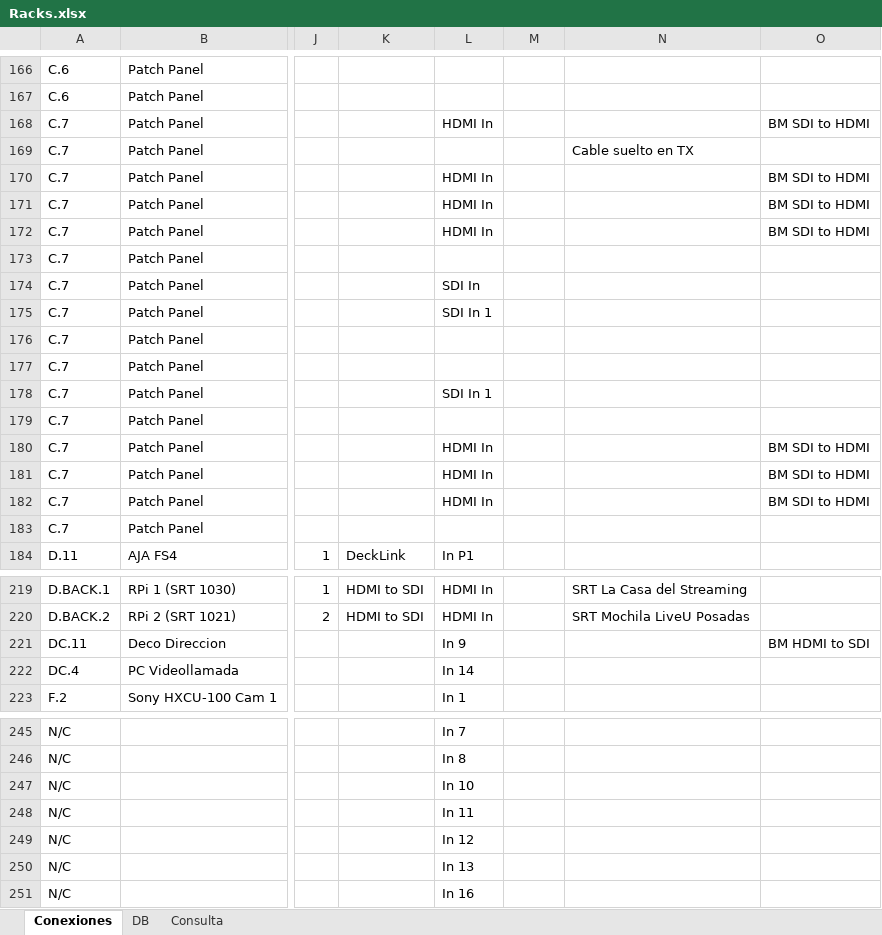
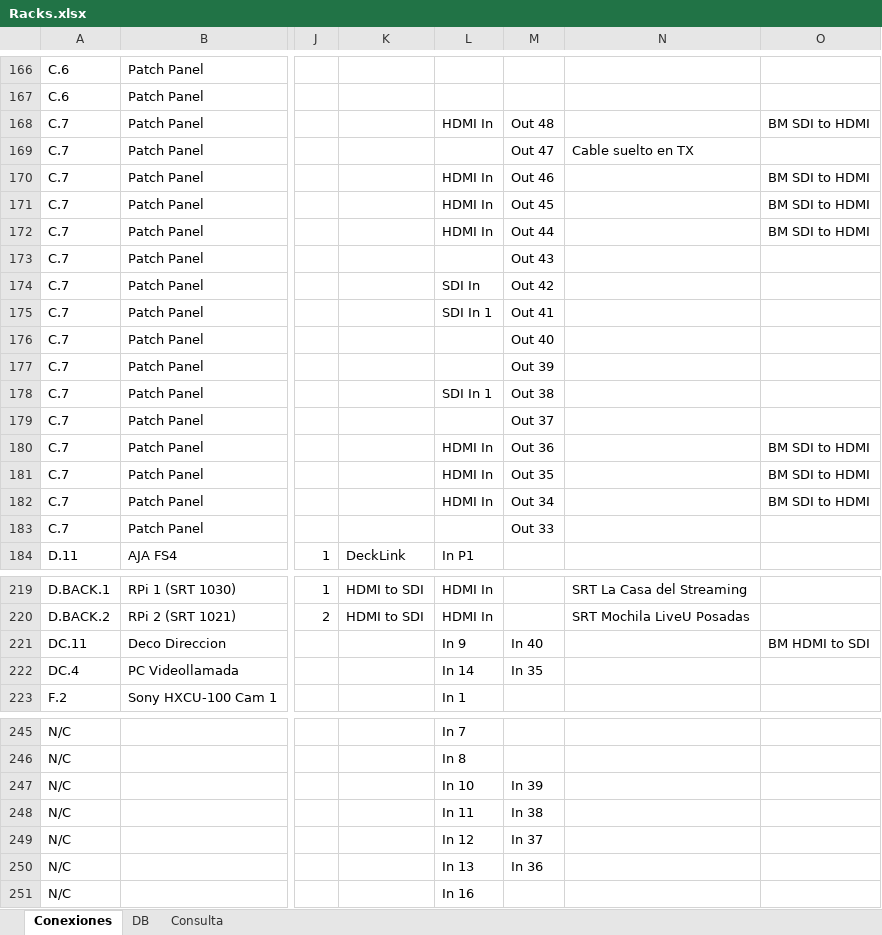
Before and after one commit to mmuccillo55/A7K9X2QF, an Excel workbook: Racks.xlsx, sheet Conexiones, drawn as a sheet; only a part is shown, gaps mark what is left out; values as stored, in another font and other column widths than the file's, no borders; charts and pictures and conditional formats not drawn; the diff covers the shown part only; the diff names each change by its address in the sheet, - before the commit and + after, or states it on an @@ line.

Commit message:
Add files via upload

```diff
--- a/Racks.xlsx (sheet Conexiones)
+++ b/Racks.xlsx (sheet Conexiones)
-M168: (empty)
+M168: Out 48
-M169: (empty)
+M169: Out 47
-M170: (empty)
+M170: Out 46
-M171: (empty)
+M171: Out 45
-M172: (empty)
+M172: Out 44
-M173: (empty)
+M173: Out 43
-M174: (empty)
+M174: Out 42
-M175: (empty)
+M175: Out 41
-M176: (empty)
+M176: Out 40
-M177: (empty)
+M177: Out 39
-M178: (empty)
+M178: Out 38
-M179: (empty)
+M179: Out 37
-M180: (empty)
+M180: Out 36
-M181: (empty)
+M181: Out 35
-M182: (empty)
+M182: Out 34
-M183: (empty)
+M183: Out 33
-M221: (empty)
+M221: In 40
-M222: (empty)
+M222: In 35
-M247: (empty)
+M247: In 39
-M248: (empty)
+M248: In 38
-M249: (empty)
+M249: In 37
-M250: (empty)
+M250: In 36
```
Also changed, not shown: 1 edited cell elsewhere in this sheet.
